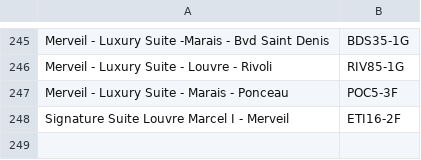
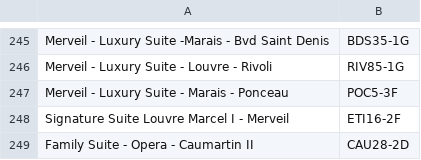
Before and after one commit to HatimMano/merveil-booking-accouting, a CSV file: config/mapping/AirbnbLogement_Compta.csv, drawn as a sheet; only a part is shown, gaps mark what is left out.

Commit message:
mapping airbnb: alias 'Family Suite - Opera - Caumartin II' -> CAU28-2D (annonce renommée, résa HM8QYX9WZN bloquée)

```diff
--- a/config/mapping/AirbnbLogement_Compta.csv
+++ b/config/mapping/AirbnbLogement_Compta.csv
@@ -248 +248,2 @@ Merveil - Luxury Suite - Marais - Ponceau,POC5-3F
 Signature Suite Louvre Marcel I - Merveil,ETI16-2F
+Family Suite - Opera - Caumartin II,CAU28-2D
```
